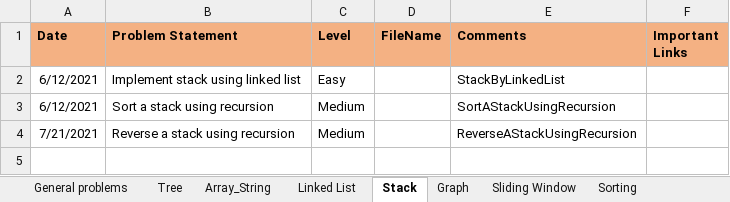
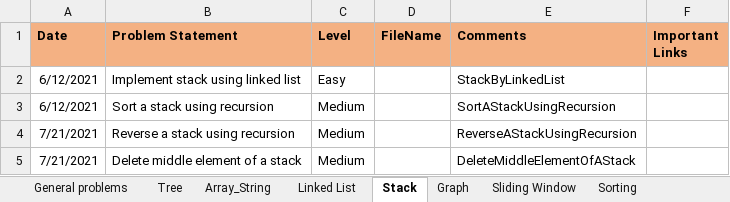
Before and after one commit to rannit012345/DSAndAlgo, an Excel workbook: DS.xlsx, sheet Stack, drawn as a sheet; values as stored, in another font and other column widths than the file's, no borders; the diff names each change by its address in the sheet, - before the commit and + after, or states it on an @@ line.

Commit message:
DeleteMiddleElementOfAStack and KthSymbolInGrammar programs

```diff
--- a/DS.xlsx (sheet Stack)
+++ b/DS.xlsx (sheet Stack)
+row 5: 7/21/2021 | Delete middle element of a stack | Medium |  | DeleteMiddleElementOfAStack
```
Also changed, not shown: sheet General problems, 3 other files.
